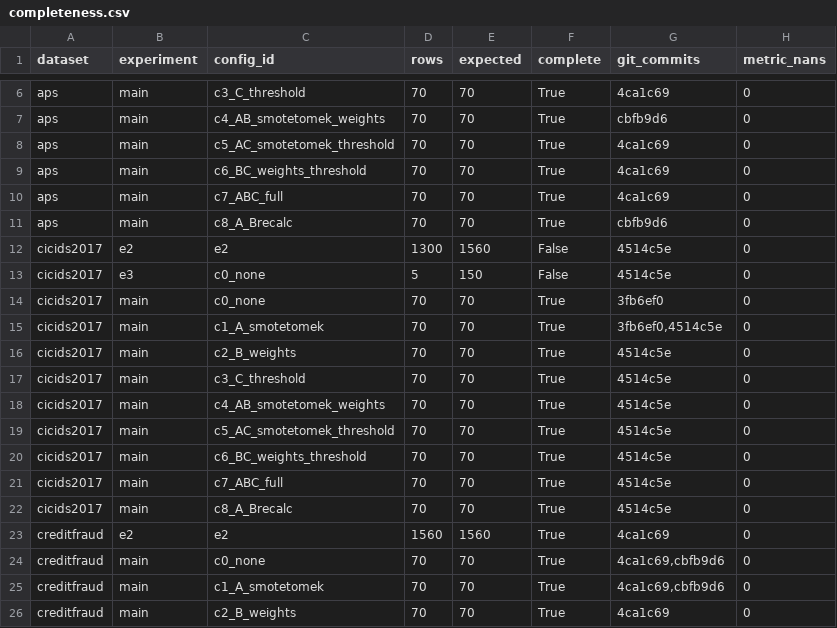
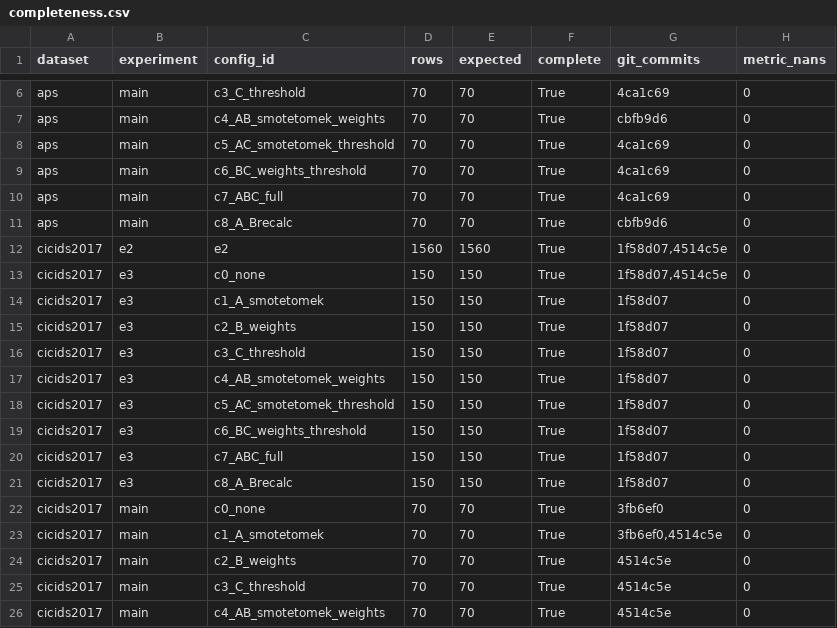
Before and after one commit to MuhammadDevX/ML-Research-Dataset-Imbalance, a CSV file: analysis/tables/completeness.csv, drawn as a sheet; only a part is shown, gaps mark what is left out; the shorter side is filled out with more unchanged rows.

```diff
--- a/analysis/tables/completeness.csv
+++ b/analysis/tables/completeness.csv
@@ -11,4 +11,12 @@ aps,main,c7_ABC_full,70,70,True,4ca1c69,0
 aps,main,c8_A_Brecalc,70,70,True,cbfb9d6,0
-cicids2017,e2,e2,1300,1560,False,4514c5e,0
-cicids2017,e3,c0_none,5,150,False,4514c5e,0
+cicids2017,e2,e2,1560,1560,True,"1f58d07,4514c5e",0
+cicids2017,e3,c0_none,150,150,True,"1f58d07,4514c5e",0
+cicids2017,e3,c1_A_smotetomek,150,150,True,1f58d07,0
+cicids2017,e3,c2_B_weights,150,150,True,1f58d07,0
+cicids2017,e3,c3_C_threshold,150,150,True,1f58d07,0
+cicids2017,e3,c4_AB_smotetomek_weights,150,150,True,1f58d07,0
+cicids2017,e3,c5_AC_smotetomek_threshold,150,150,True,1f58d07,0
+cicids2017,e3,c6_BC_weights_threshold,150,150,True,1f58d07,0
+cicids2017,e3,c7_ABC_full,150,150,True,1f58d07,0
+cicids2017,e3,c8_A_Brecalc,150,150,True,1f58d07,0
 cicids2017,main,c0_none,70,70,True,3fb6ef0,0
```
Also changed, not shown: analysis/tables/e2_macro_f1_peak.csv, analysis/tables/e2_mechanism_slopes.csv, 14 other files.
